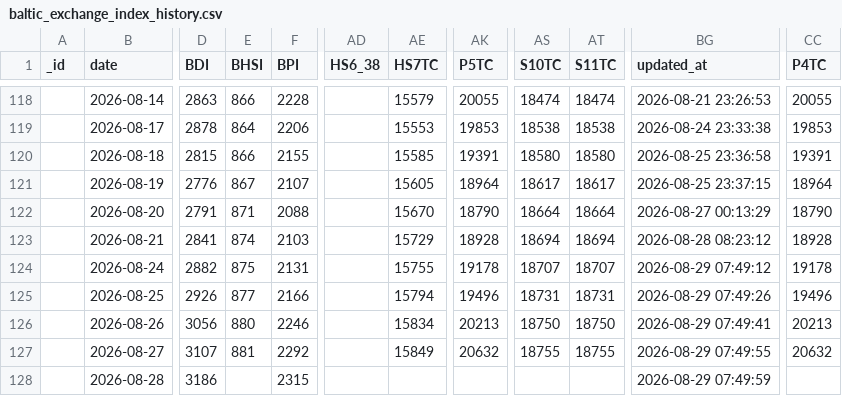
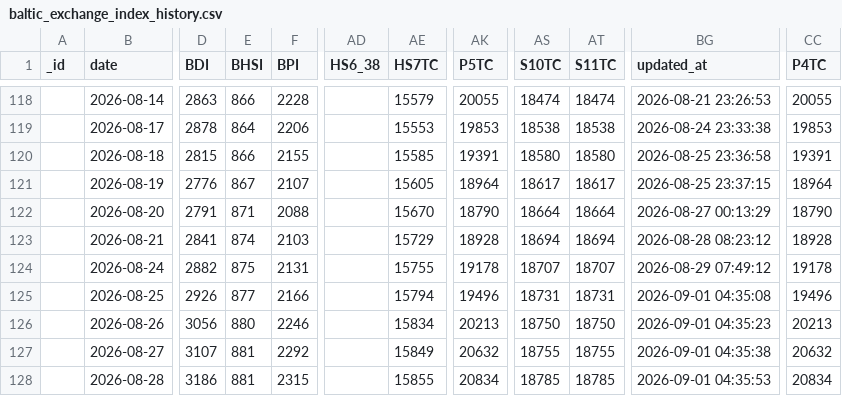
Before and after one commit to xxblxs/bdi-pipeline, a CSV file: baltic_exchange_index_history.csv, drawn as a sheet; only a part is shown, gaps mark what is left out; the diff names each change by its address in the sheet, - before the commit and + after, or states it on an @@ line.

```diff
--- a/baltic_exchange_index_history.csv
+++ b/baltic_exchange_index_history.csv
-BG125 (updated_at): 2026-08-29 07:49:26
+BG125 (updated_at): 2026-09-01 04:35:08
-BG126 (updated_at): 2026-08-29 07:49:41
+BG126 (updated_at): 2026-09-01 04:35:23
-BG127 (updated_at): 2026-08-29 07:49:55
+BG127 (updated_at): 2026-09-01 04:35:38
-E128 (BHSI): (empty)
+E128 (BHSI): 881
-AE128 (HS7TC): (empty)
+AE128 (HS7TC): 15855
-AK128 (P5TC): (empty)
+AK128 (P5TC): 20834
-AS128 (S10TC): (empty)
+AS128 (S10TC): 18785
-AT128 (S11TC): (empty)
+AT128 (S11TC): 18785
-BG128 (updated_at): 2026-08-29 07:49:59
+BG128 (updated_at): 2026-09-01 04:35:53
-CC128 (P4TC): (empty)
+CC128 (P4TC): 20834
```
Also changed, not shown: 4 other files.
